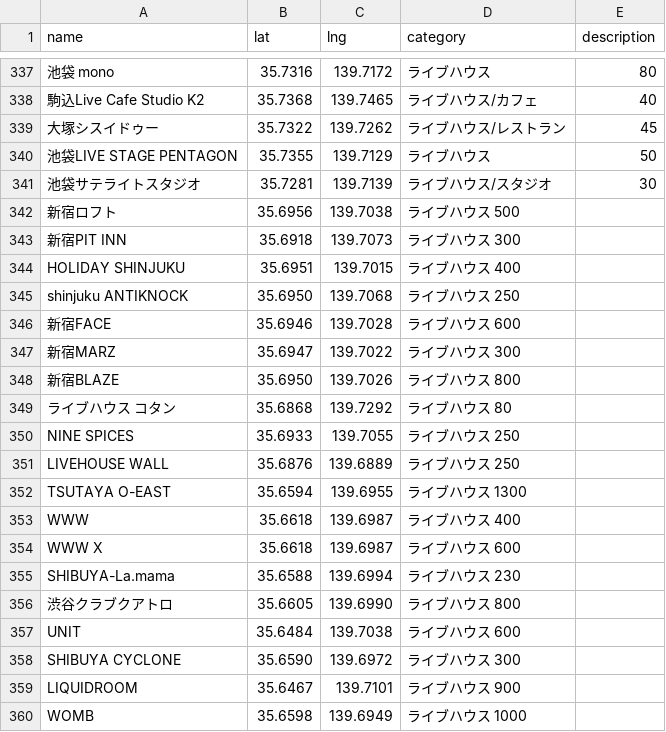
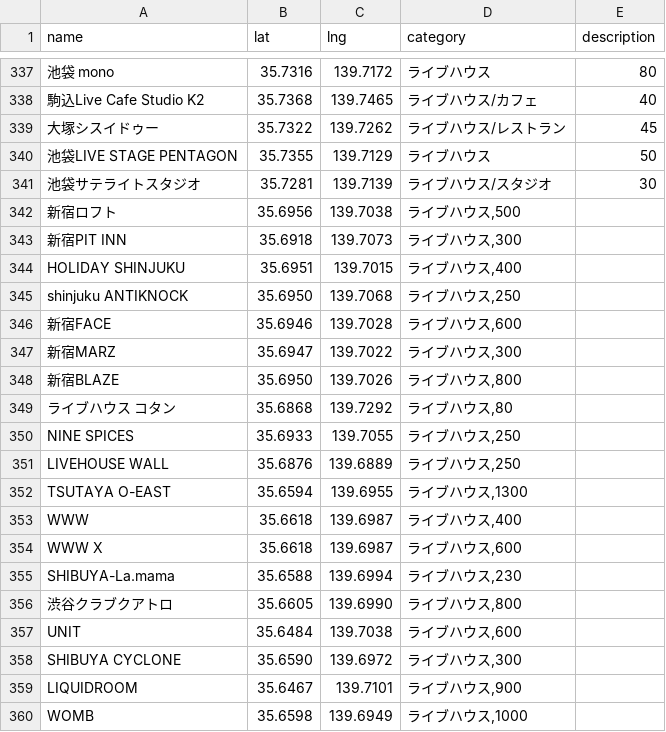
Before and after one commit to Shun-Onitsuka/map02-GIS, a CSV file: 23 Wards Live House.csv, drawn as a sheet; only a part is shown, gaps mark what is left out; the diff names each change by its address in the sheet, - before the commit and + after, or states it on an @@ line.

Commit message:
Update 23 Wards Live House.csv

```diff
--- a/23 Wards Live House.csv
+++ b/23 Wards Live House.csv
-D342 (category): ライブハウス 500
+D342 (category): ライブハウス,500
-D343 (category): ライブハウス 300
+D343 (category): ライブハウス,300
-D344 (category): ライブハウス 400
+D344 (category): ライブハウス,400
-D345 (category): ライブハウス 250
+D345 (category): ライブハウス,250
-D346 (category): ライブハウス 600
+D346 (category): ライブハウス,600
-D347 (category): ライブハウス 300
+D347 (category): ライブハウス,300
-D348 (category): ライブハウス 800
+D348 (category): ライブハウス,800
-D349 (category): ライブハウス 80
+D349 (category): ライブハウス,80
-D350:D351 (category): ライブハウス 250
+D350:D351 (category): ライブハウス,250
-D352 (category): ライブハウス 1300
+D352 (category): ライブハウス,1300
-D353 (category): ライブハウス 400
+D353 (category): ライブハウス,400
-D354 (category): ライブハウス 600
+D354 (category): ライブハウス,600
-D355 (category): ライブハウス 230
+D355 (category): ライブハウス,230
-D356 (category): ライブハウス 800
+D356 (category): ライブハウス,800
-D357 (category): ライブハウス 600
+D357 (category): ライブハウス,600
-D358 (category): ライブハウス 300
+D358 (category): ライブハウス,300
-D359 (category): ライブハウス 900
+D359 (category): ライブハウス,900
-D360 (category): ライブハウス 1000
+D360 (category): ライブハウス,1000
```
